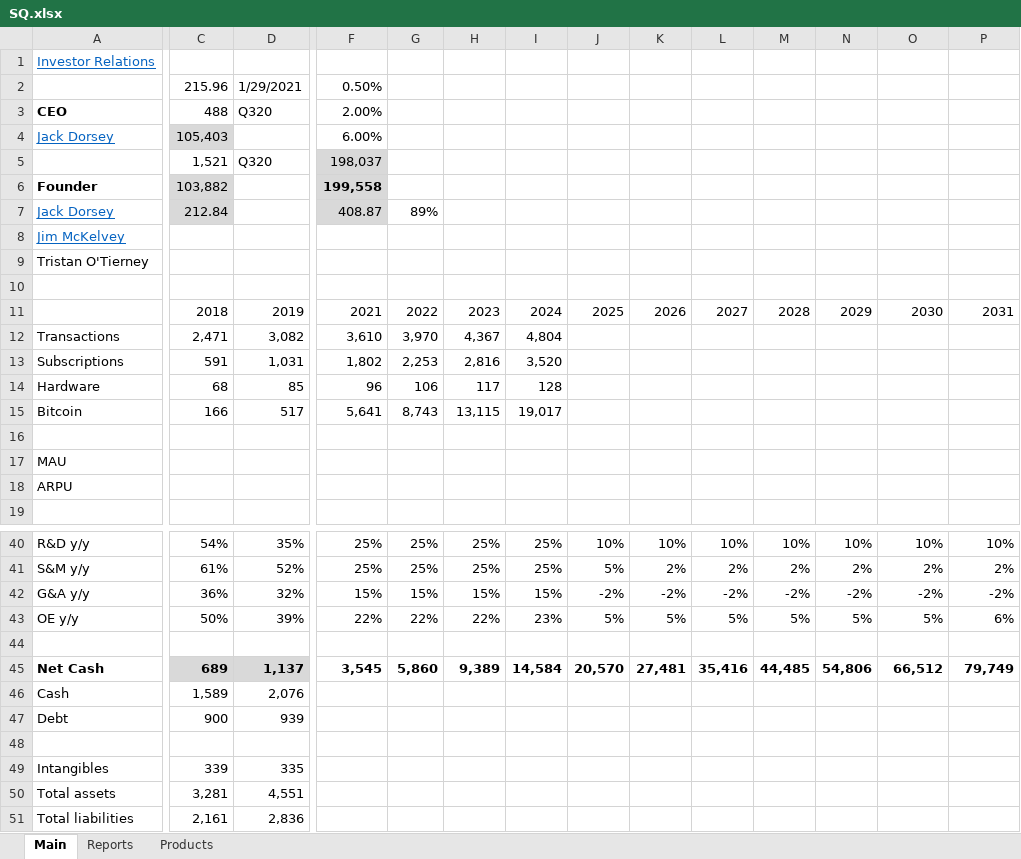
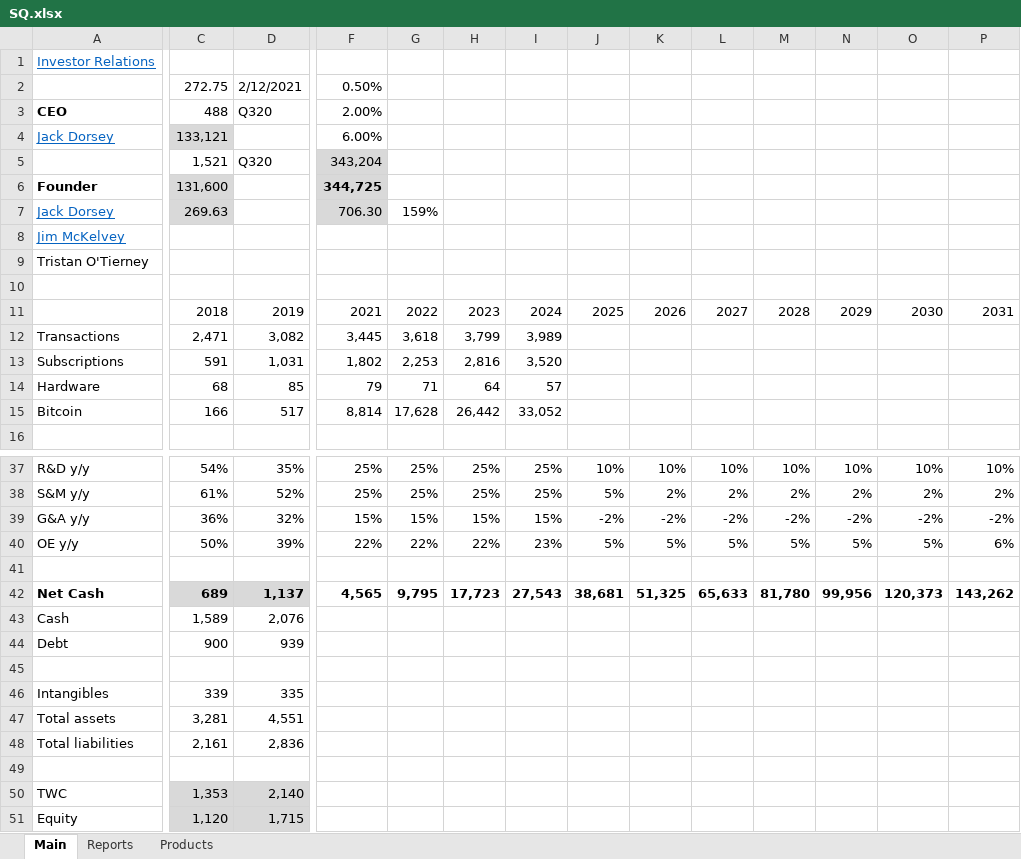
Before and after one commit to michaelsjoeberg/stocks, an Excel workbook: SQ.xlsx, sheet Main, drawn as a sheet; only a part is shown, gaps mark what is left out; the shorter side is filled out with more unchanged rows; values as stored, in another font and other column widths than the file's, no borders; charts and pictures not drawn; removed rows and columns are numbered as before the commit, all else as after; rows hold the shown columns only; the diff covers the shown part only; the diff names each change by its address in the sheet, - before the commit and + after, or states it on an @@ line.

Commit message:
Update SQ.xlsx

```diff
--- a/SQ.xlsx (sheet Main)
+++ b/SQ.xlsx (sheet Main)
-C2: 215.96
+C2: 272.75
-D2: 1/29/2021
+D2: 2/12/2021
-C4: 105,403
+C4: 133,121
-F5: 198,037
+F5: 343,204
-C6: 103,882
+C6: 131,600
-F6: 199,558
+F6: 344,725
-C7: 212.84
+C7: 269.63
-F7: 408.87
+F7: 706.30
-G7: 89%
+G7: 159%
-F12: 3,610
+F12: 3,445
-G12: 3,970
+G12: 3,618
-H12: 4,367
+H12: 3,799
-I12: 4,804
+I12: 3,989
-F14: 96
+F14: 79
-G14: 106
+G14: 71
-H14: 117
+H14: 64
-I14: 128
+I14: 57
-F15: 5,641
+F15: 8,814
-G15: 8,743
+G15: 17,628
-H15: 13,115
+H15: 26,442
-I15: 19,017
+I15: 33,052
-row 17: MAU
-row 18: ARPU
-row 19: (empty)
-F42: 3,545
+F42: 4,565
-G42: 5,860
+G42: 9,795
-H42: 9,389
+H42: 17,723
-I42: 14,584
+I42: 27,543
-J42: 20,570
+J42: 38,681
-K42: 27,481
+K42: 51,325
-L42: 35,416
+L42: 65,633
-M42: 44,485
+M42: 81,780
-N42: 54,806
+N42: 99,956
-O42: 66,512
+O42: 120,373
-P42: 79,749
+P42: 143,262
```
Also changed, not shown: 4 added rows, 2 removed rows and 134 edited cells elsewhere in this sheet, sheet Reports, formulas that keep their value, charts or pictures.
